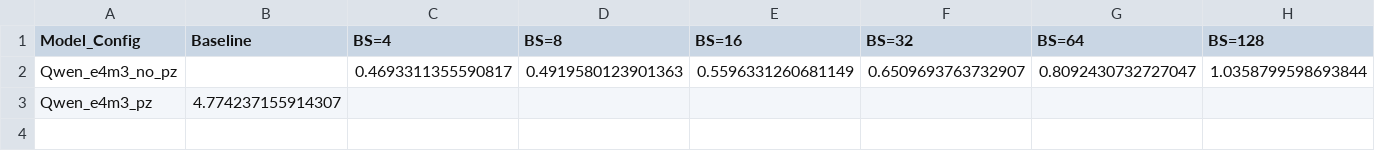
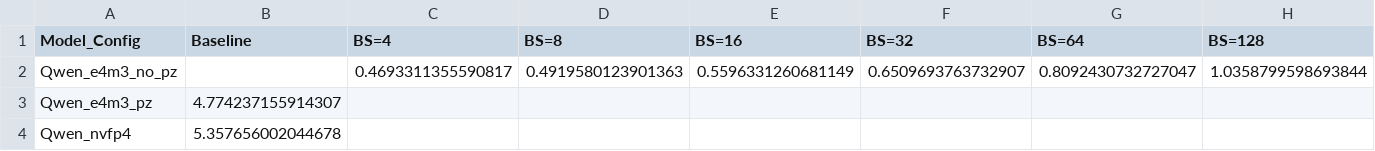
Before and after one commit to clee1994/finer_is_better, a CSV file: results_qwen.csv, drawn as a sheet; only a part is shown; rows hold the shown columns only; the diff names each change by its address in the sheet, - before the commit and + after, or states it on an @@ line.

Commit message:
Update results for Qwen_nvfp4 BS=None

```diff
--- a/results_qwen.csv
+++ b/results_qwen.csv
+row 4: Qwen_nvfp4 | 5.357656002044678
```
